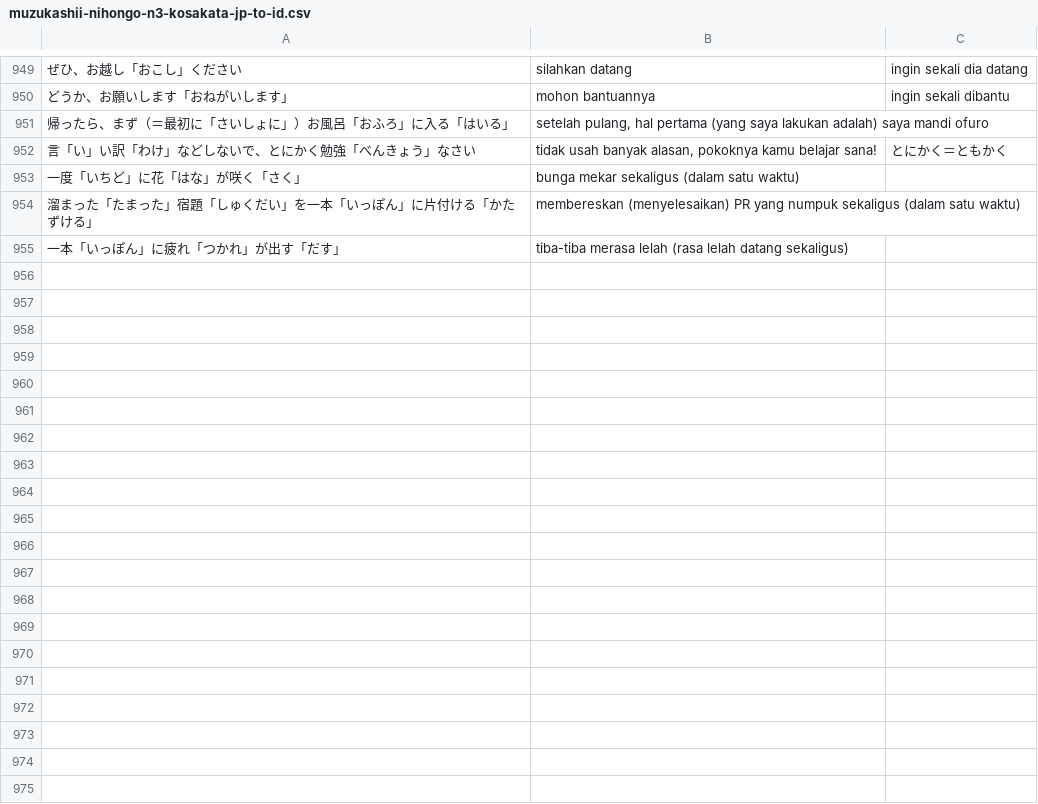
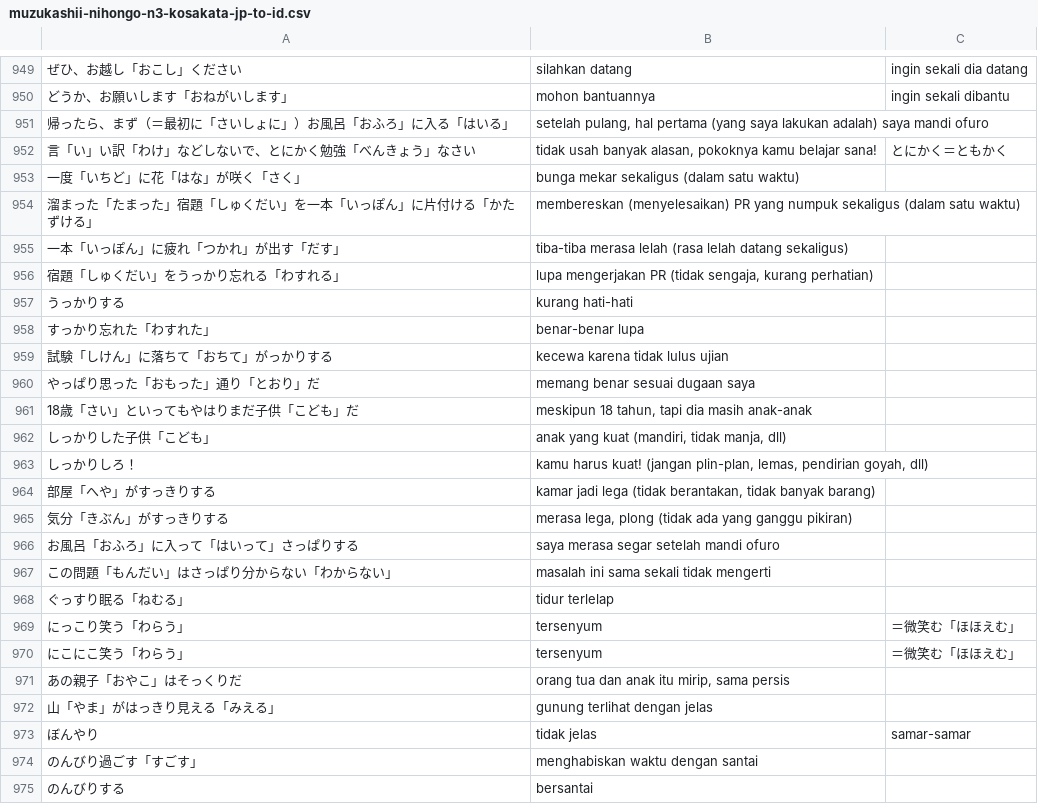
Before and after one commit to moemoe89/simple-quizify, a CSV file: muzukashii-nihongo-n3-kosakata-jp-to-id.csv, drawn as a sheet; only a part is shown, gaps mark what is left out; the diff covers the shown part only; the diff names each change by its address in the sheet, - before the commit and + after, or states it on an @@ line.

Commit message:
feat: add muzukashii nihongo N3 vocabulary day 32

```diff
--- a/muzukashii-nihongo-n3-kosakata-jp-to-id.csv
+++ b/muzukashii-nihongo-n3-kosakata-jp-to-id.csv
+row 956: 宿題「しゅくだい」をうっかり忘れる「わすれる」 | lupa mengerjakan PR (tidak sengaja, kurang perhatian)
+row 957: うっかりする | kurang hati-hati
+row 958: すっかり忘れた「わすれた」 | benar-benar lupa
+row 959: 試験「しけん」に落ちて「おちて」がっかりする | kecewa karena tidak lulus ujian
+row 960: やっぱり思った「おもった」通り「とおり」だ | memang benar sesuai dugaan saya
+row 961: 18歳「さい」といってもやはりまだ子供「こども」だ | meskipun 18 tahun, tapi dia masih anak-anak
+row 962: しっかりした子供「こども」 | anak yang kuat (mandiri, tidak manja, dll)
+row 963: しっかりしろ！ | kamu harus kuat! (jangan plin-plan, lemas, pendirian goyah, dll)
+row 964: 部屋「へや」がすっきりする | kamar jadi lega (tidak berantakan, tidak banyak barang)
+row 965: 気分「きぶん」がすっきりする | merasa lega, plong (tidak ada yang ganggu pikiran)
+row 966: お風呂「おふろ」に入って「はいって」さっぱりする | saya merasa segar setelah mandi ofuro
+row 967: この問題「もんだい」はさっぱり分からない「わからない」 | masalah ini sama sekali tidak mengerti
+row 968: ぐっすり眠る「ねむる」 | tidur terlelap
+row 969: にっこり笑う「わらう」 | tersenyum | ＝微笑む「ほほえむ」
+row 970: にこにこ笑う「わらう」 | tersenyum | ＝微笑む「ほほえむ」
+row 971: あの親子「おやこ」はそっくりだ | orang tua dan anak itu mirip, sama persis
+row 972: 山「やま」がはっきり見える「みえる」 | gunung terlihat dengan jelas
+row 973: ぼんやり | tidak jelas | samar-samar
+row 974: のんびり過ごす「すごす」 | menghabiskan waktu dengan santai
+row 975: のんびりする | bersantai
```
Also changed, not shown: 9 added rows elsewhere in this file.
